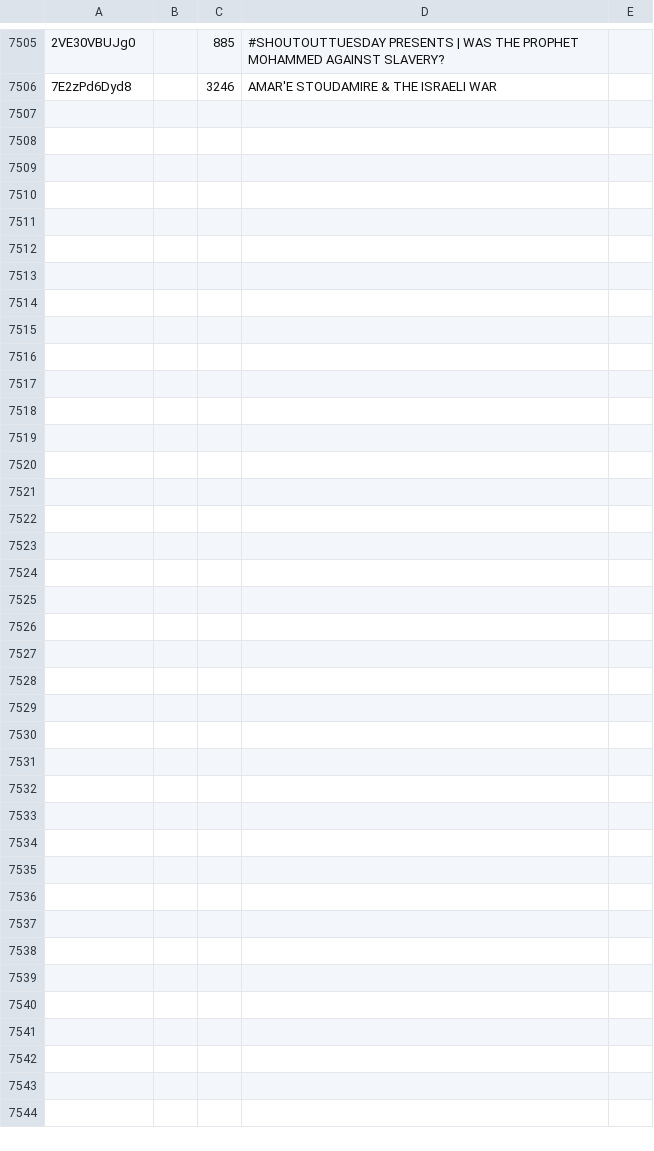
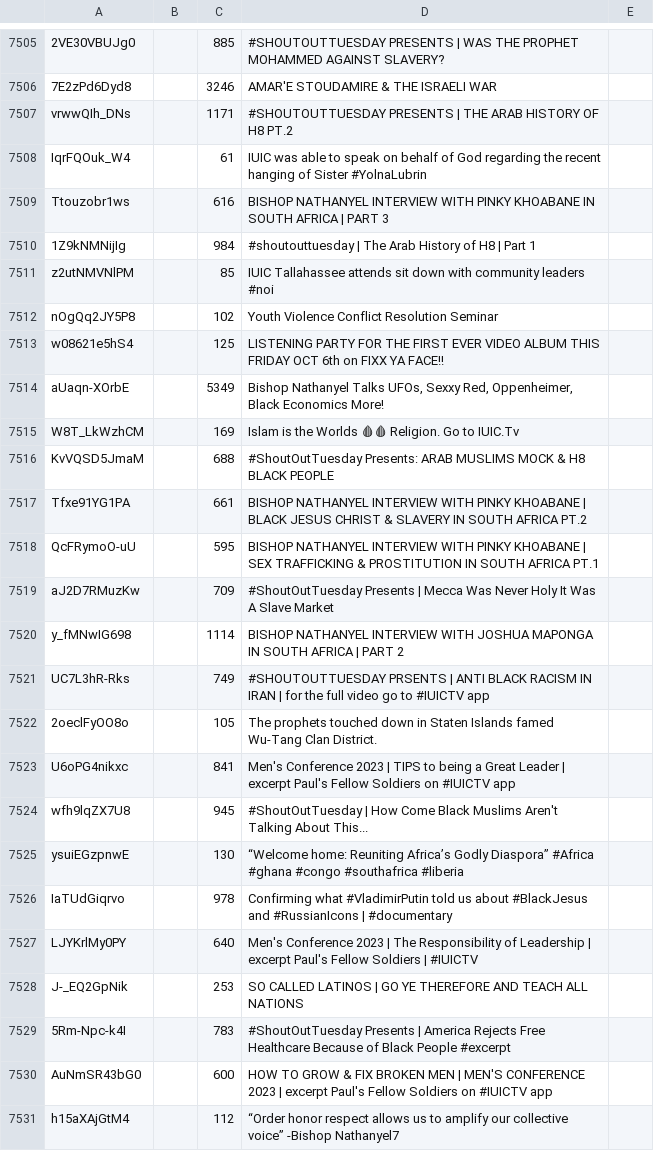
Before and after one commit to DevSecObie/cyberjudah, a TSV file: blog/channel-meta.tsv, drawn as a sheet; only a part is shown, gaps mark what is left out; the diff names each change by its address in the sheet, - before the commit and + after, or states it on an @@ line.

```diff
--- a/blog/channel-meta.tsv
+++ b/blog/channel-meta.tsv
+row 7507: vrwwQIh_DNs |  | 1171 | #SHOUTOUTTUESDAY PRESENTS | THE ARAB HISTORY OF H8 PT.2
+row 7508: IqrFQOuk_W4 |  | 61 | IUIC was able to speak on behalf of God regarding the recent hanging of Sister #YolnaLubrin
+row 7509: Ttouzobr1ws |  | 616 | BISHOP NATHANYEL INTERVIEW WITH PINKY KHOABANE IN SOUTH AFRICA | PART 3
+row 7510: 1Z9kNMNijIg |  | 984 | #shoutouttuesday | The Arab History of H8 | Part 1
+row 7511: z2utNMVNlPM |  | 85 | IUIC Tallahassee attends sit down with community leaders #noi
+row 7512: nOgQq2JY5P8 |  | 102 | Youth Violence Conflict Resolution Seminar
+row 7513: w08621e5hS4 |  | 125 | LISTENING PARTY FOR THE FIRST EVER VIDEO ALBUM THIS FRIDAY OCT 6th on FIXX YA FACE!!
+row 7514: aUaqn-XOrbE |  | 5349 | Bishop Nathanyel Talks UFOs, Sexxy Red, Oppenheimer, Black Economics More!
+row 7515: W8T_LkWzhCM |  | 169 | Islam is the Worlds 🩸🩸 Religion. Go to IUIC.Tv
+row 7516: KvVQSD5JmaM |  | 688 | #ShoutOutTuesday Presents: ARAB MUSLIMS MOCK & H8 BLACK PEOPLE
+row 7517: Tfxe91YG1PA |  | 661 | BISHOP NATHANYEL INTERVIEW WITH PINKY KHOABANE | BLACK JESUS CHRIST & SLAVERY IN SOUTH AFRICA PT.2
+row 7518: QcFRymoO-uU |  | 595 | BISHOP NATHANYEL INTERVIEW WITH PINKY KHOABANE | SEX TRAFFICKING & PROSTITUTION IN SOUTH AFRICA PT.1
+row 7519: aJ2D7RMuzKw |  | 709 | #ShoutOutTuesday Presents | Mecca Was Never Holy It Was A Slave Market
+row 7520: y_fMNwIG698 |  | 1114 | BISHOP NATHANYEL INTERVIEW WITH JOSHUA MAPONGA IN SOUTH AFRICA | PART 2
+row 7521: UC7L3hR-Rks |  | 749 | #SHOUTOUTTUESDAY PRSENTS | ANTI BLACK RACISM IN IRAN | for the full video go to #IUICTV app
+row 7522: 2oeclFyOO8o |  | 105 | The prophets touched down in Staten Islands famed Wu-Tang Clan District.
+row 7523: U6oPG4nikxc |  | 841 | Men's Conference 2023 | TIPS to being a Great Leader | excerpt Paul's Fellow Soldiers on #IUICTV app
+row 7524: wfh9lqZX7U8 |  | 945 | #ShoutOutTuesday | How Come Black Muslims Aren't Talking About This...
+row 7525: ysuiEGzpnwE |  | 130 | “Welcome home: Reuniting Africa’s Godly Diaspora” #Africa #ghana #congo #southafrica #liberia
+row 7526: IaTUdGiqrvo |  | 978 | Confirming what #VladimirPutin told us about #BlackJesus and #RussianIcons | #documentary
+row 7527: LJYKrlMy0PY |  | 640 | Men's Conference 2023 | The Responsibility of Leadership | excerpt Paul's Fellow Soldiers | #IUICTV
+row 7528: J-_EQ2GpNik |  | 253 | SO CALLED LATINOS | GO YE THEREFORE AND TEACH ALL NATIONS
+row 7529: 5Rm-Npc-k4I |  | 783 | #ShoutOutTuesday Presents | America Rejects Free Healthcare Because of Black People #excerpt
+row 7530: AuNmSR43bG0 |  | 600 | HOW TO GROW & FIX BROKEN MEN | MEN'S CONFERENCE 2023 | excerpt Paul's Fellow Soldiers on #IUICTV app
+row 7531: h15aXAjGtM4 |  | 112 | “Order honor respect allows us to amplify our collective voice” -Bishop Nathanyel7
```
Also changed, not shown: 25 other files.
